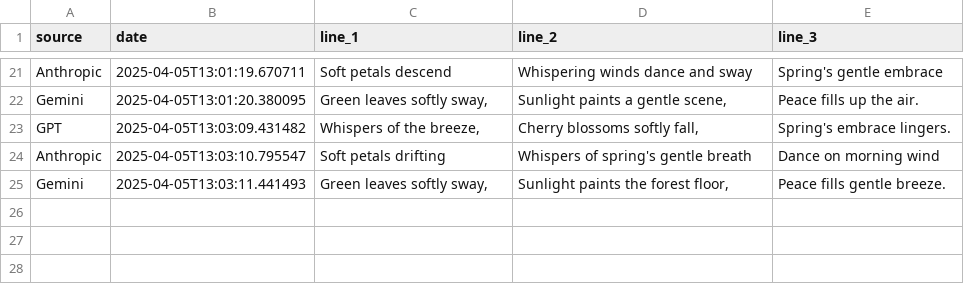
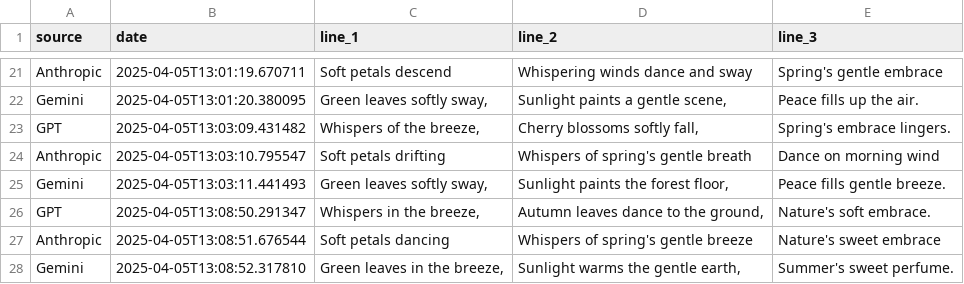
Before and after one commit to nightangelblade/hAIku, a CSV file: haikus.csv, drawn as a sheet; only a part is shown, gaps mark what is left out; the diff names each change by its address in the sheet, - before the commit and + after, or states it on an @@ line.

```diff
--- a/haikus.csv
+++ b/haikus.csv
+row 26: GPT | 2025-04-05T13:08:50.291347 | Whispers in the breeze, | Autumn leaves dance to the ground, | Nature's soft embrace.
+row 27: Anthropic | 2025-04-05T13:08:51.676544 | Soft petals dancing | Whispers of spring's gentle breeze | Nature's sweet embrace
+row 28: Gemini | 2025-04-05T13:08:52.317810 | Green leaves in the breeze, | Sunlight warms the gentle earth, | Summer's sweet perfume.
```
Also changed, not shown: 2 other files.
